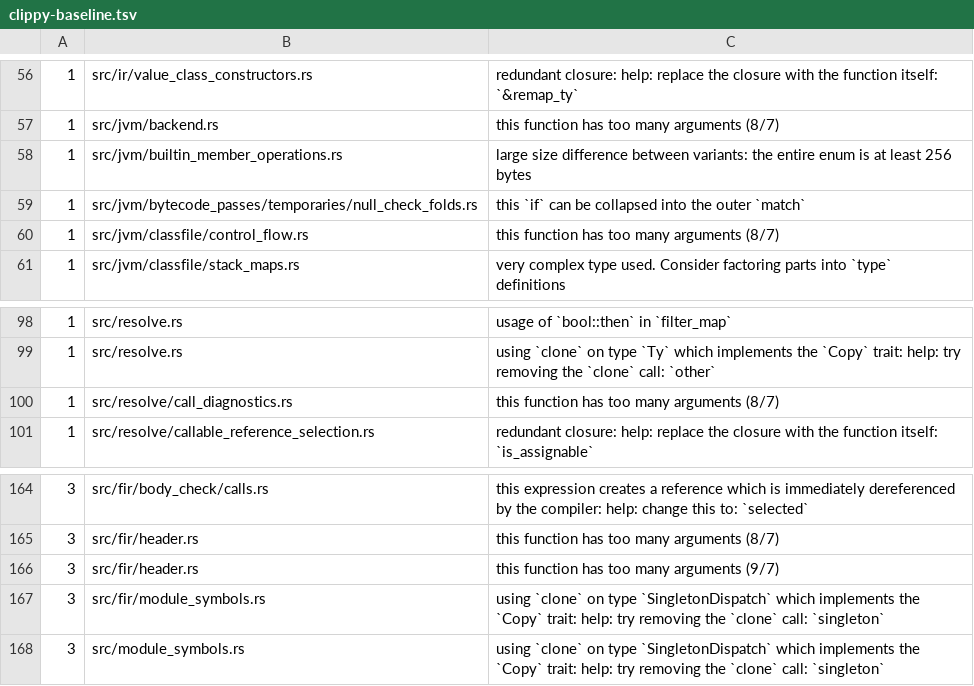
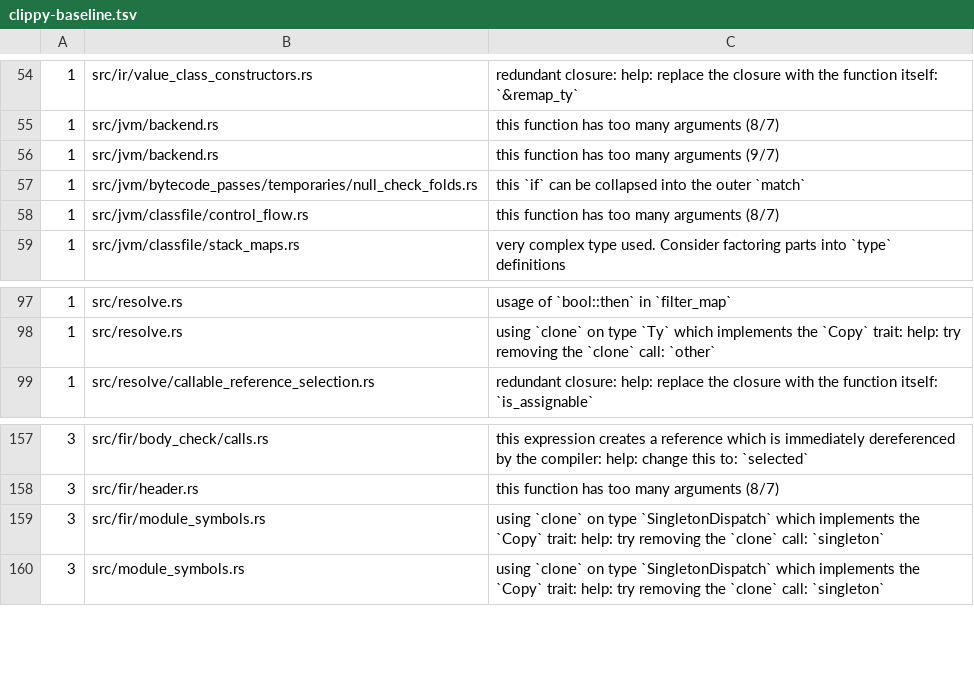
Before and after one commit to qnox/krusty, a TSV file: clippy-baseline.tsv, drawn as a sheet; only a part is shown, gaps mark what is left out; the diff covers the shown part only.

Commit message:
Require whole-class byte equality and remove unrelated lint churn.

```diff
--- a/clippy-baseline.tsv
+++ b/clippy-baseline.tsv
@@ -57,3 +55,3 @@
 1	src/jvm/backend.rs	this function has too many arguments (8/7)
-1	src/jvm/builtin_member_operations.rs	large size difference between variants: the entire enum is at least 256 bytes
+1	src/jvm/backend.rs	this function has too many arguments (9/7)
 1	src/jvm/bytecode_passes/temporaries/null_check_folds.rs	this `if` can be collapsed into the outer `match`
@@ -99,3 +98,2 @@
 1	src/resolve.rs	using `clone` on type `Ty` which implements the `Copy` trait: help: try removing the `clone` call: `other`
-1	src/resolve/call_diagnostics.rs	this function has too many arguments (8/7)
 1	src/resolve/callable_reference_selection.rs	redundant closure: help: replace the closure with the function itself: `is_assignable`
@@ -165,3 +158,2 @@
 3	src/fir/header.rs	this function has too many arguments (8/7)
-3	src/fir/header.rs	this function has too many arguments (9/7)
 3	src/fir/module_symbols.rs	using `clone` on type `SingletonDispatch` which implements the `Copy` trait: help: try removing the `clone` call: `singleton`
```
Also changed, not shown: 1 added row, 7 removed rows and 4 edited cells elsewhere in this file, 40 other files.
